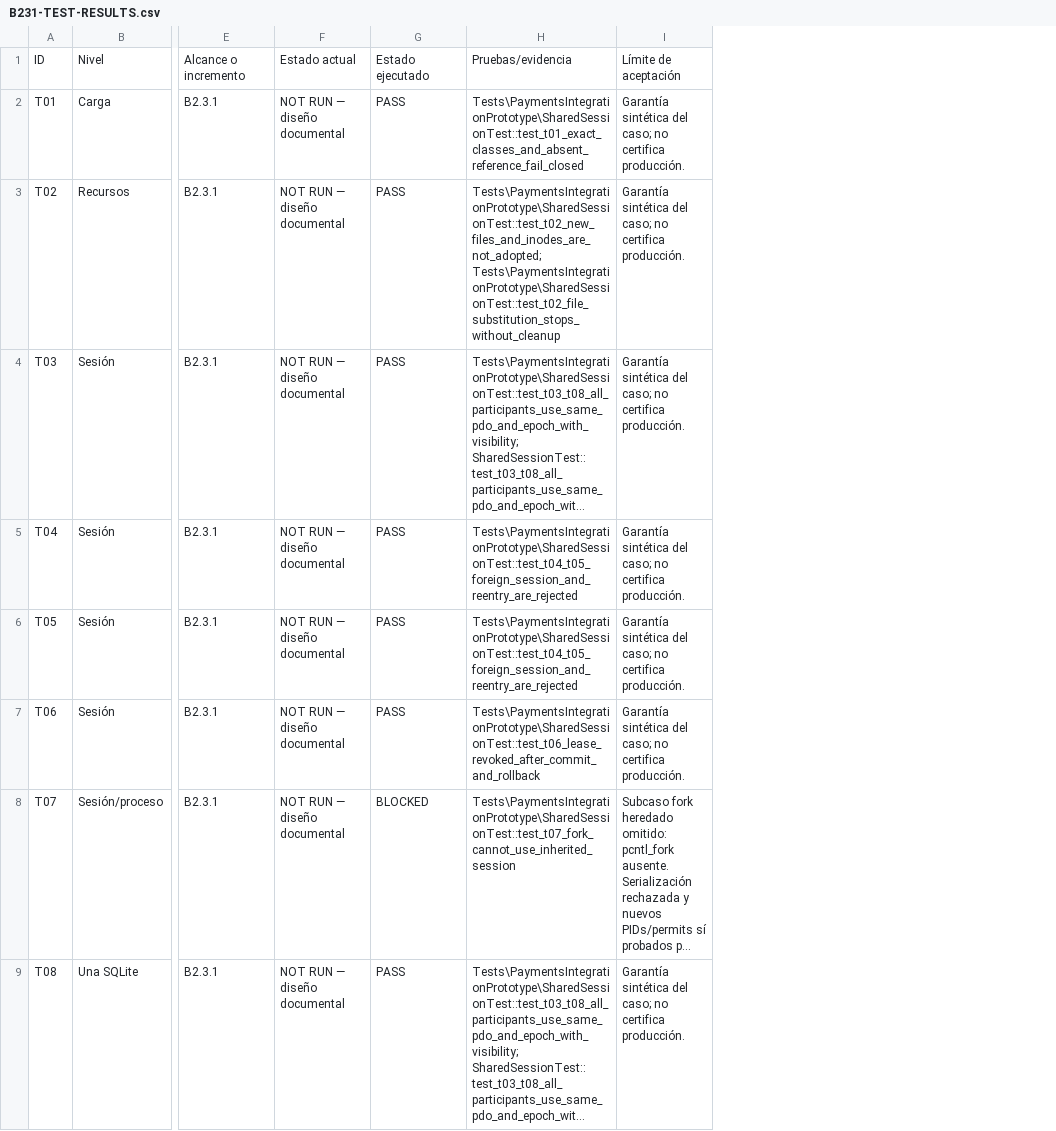
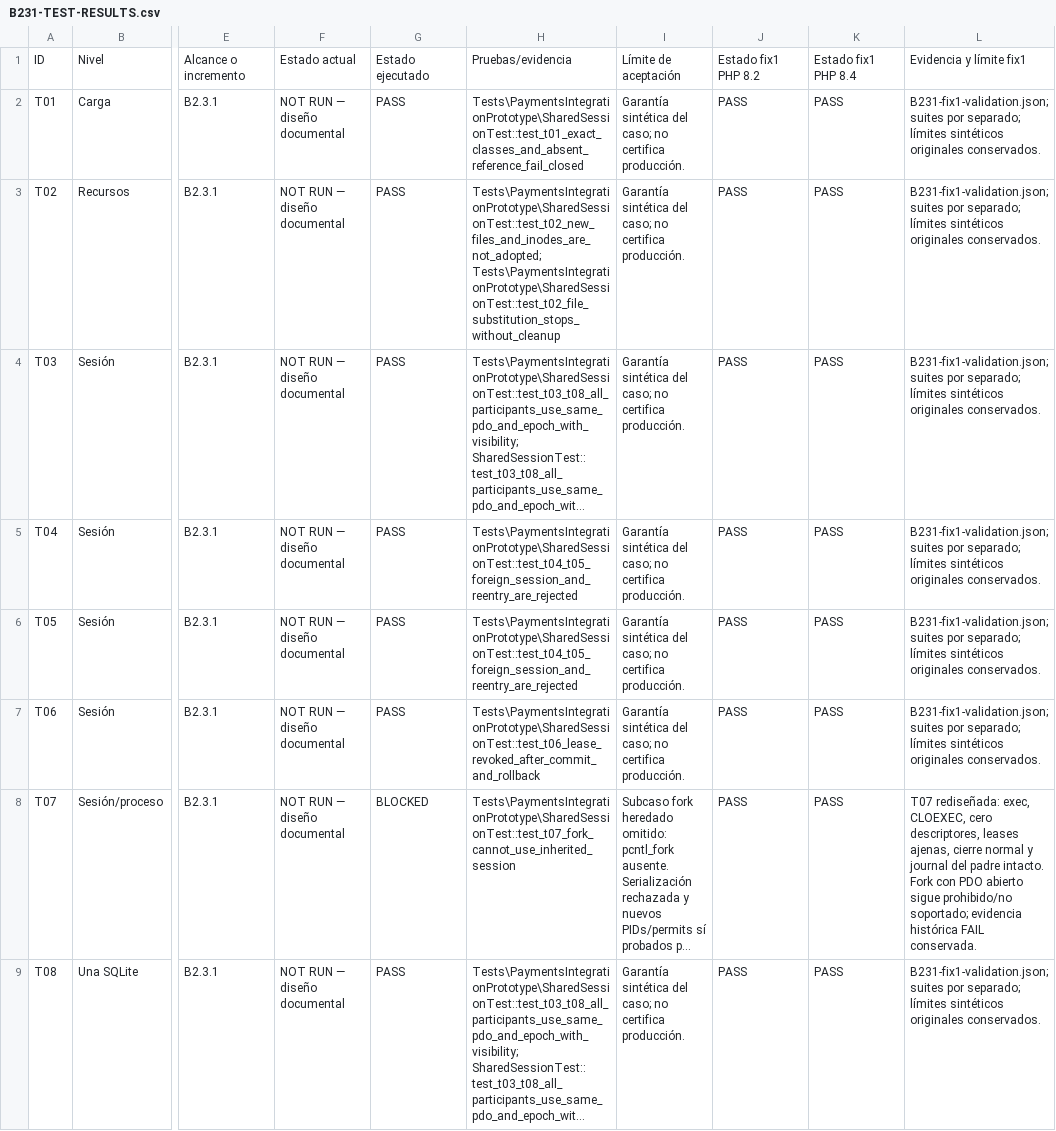
Before and after one commit to Fernando261/tekora-project, a CSV file: docs/payments/B231-TEST-RESULTS.csv, drawn as a sheet; only a part is shown, gaps mark what is left out; long unchanged cells end in …; the diff names each change by its address in the sheet, - before the commit and + after, or states it on an @@ line.

Commit message:
fix(payments): isolate SQLite worker lifecycle for B2.3.1

```diff
--- a/docs/payments/B231-TEST-RESULTS.csv
+++ b/docs/payments/B231-TEST-RESULTS.csv
+column J, rows 1-9: Estado fix1 PHP 8.2 | PASS | PASS | PASS | PASS | PASS | PASS | PASS | PASS
+column K, rows 1-9: Estado fix1 PHP 8.4 | PASS | PASS | PASS | PASS | PASS | PASS | PASS | PASS
+column L, rows 1-9: Evidencia y límite fix1 | B231-fix1-validation.json; suites por separado; límites sintéticos originales conservados. | B231-fix1-validation.json; suites por separado; límites sintéticos originales conservados. | B231-fix1-validation.json; suites por separado; límites sintéticos originales conservados. | B231-fix1-validation.json; suites por separado; límites sintéticos originales conservados. | B231-fix1-validation.json; suites por separado; límites sintéticos originales conservados. | B231-fix1-validation.json; suites por separado; límites sintéticos originales conservados. | T07 rediseñada: exec, CLOEXEC, cero descriptores, leases ajenas, cierre normal y journal del padre intacto. Fork con PDO abierto sigue prohibido/no soportado; evidencia histórica FAIL conservada. | B231-fix1-validation.json; suites por separado; límites sintéticos originales conservados.
```
Also changed, not shown: docs/payments/B231-RISK-STATUS.csv, 15 other files.
